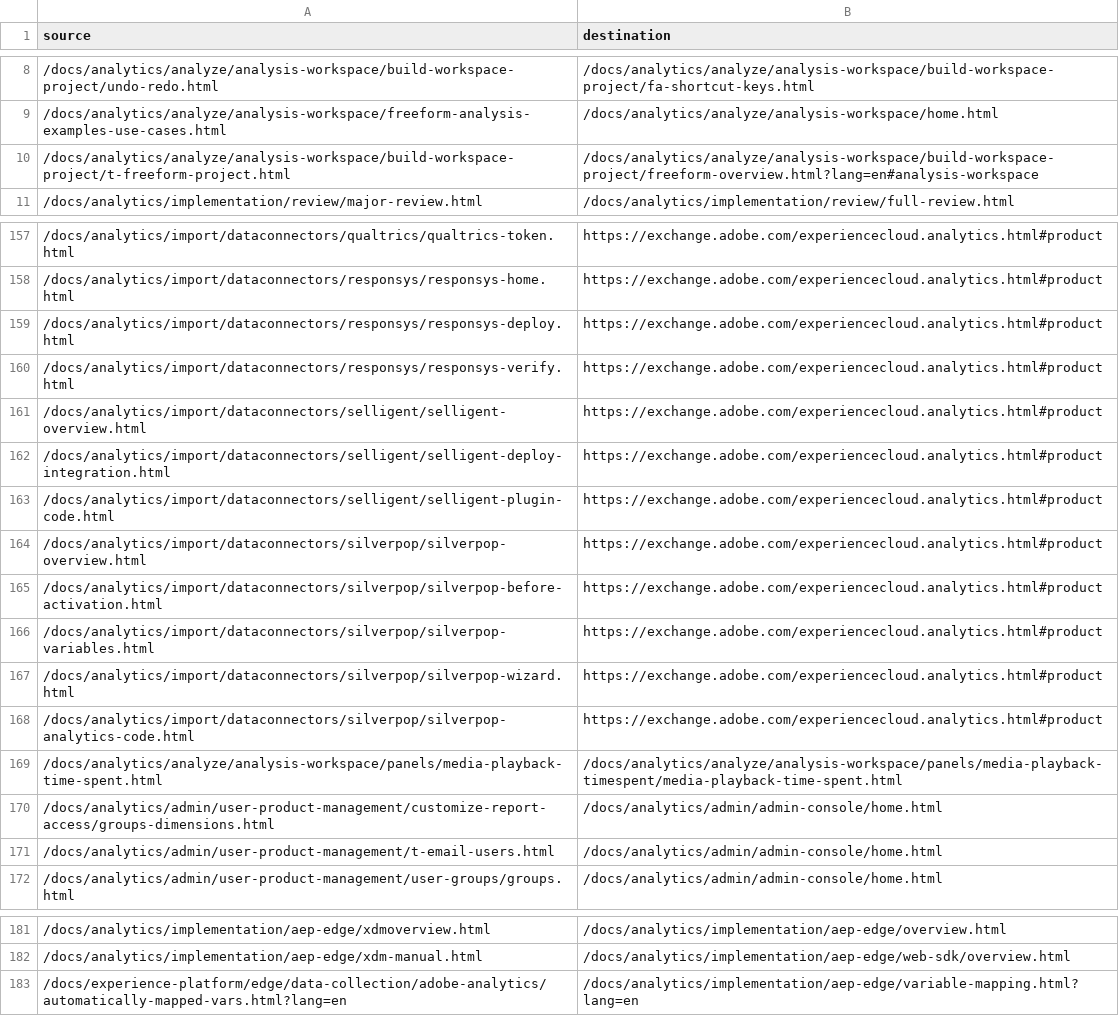
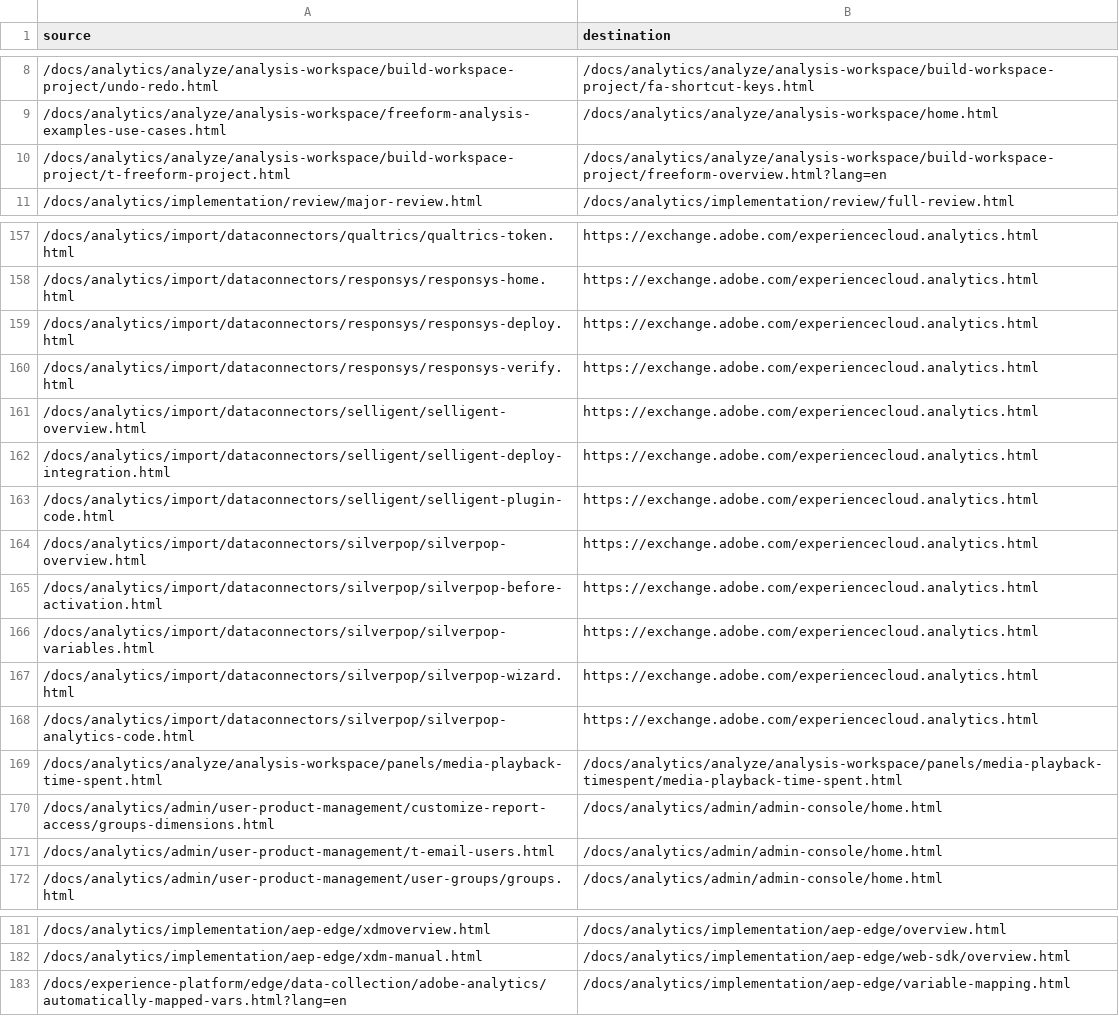
Before and after one commit to AdobeDocs/analytics.ja-JP, a CSV file: redirects.csv, drawn as a sheet; only a part is shown, gaps mark what is left out; the diff covers the shown part only.

```diff
--- a/redirects.csv
+++ b/redirects.csv
@@ -9,3 +9,3 @@ source,destination
 /docs/analytics/analyze/analysis-workspace/freeform-analysis-examples-use-cases.html,/docs/analytics/analyze/analysis-workspace/home.html
-/docs/analytics/analyze/analysis-workspace/build-workspace-project/t-freeform-project.html,/docs/analytics/analyze/analysis-workspace/build-workspace-project/freeform-overview.html?lang=en#analysis-workspace
+/docs/analytics/analyze/analysis-workspace/build-workspace-project/t-freeform-project.html,/docs/analytics/analyze/analysis-workspace/build-workspace-project/freeform-overview.html?lang=en
 /docs/analytics/implementation/review/major-review.html,/docs/analytics/implementation/review/full-review.html
@@ -157,13 +157,13 @@ source,destination
-/docs/analytics/import/dataconnectors/qualtrics/qualtrics-token.html,https://exchange.adobe.com/experiencecloud.analytics.html#product
-/docs/analytics/import/dataconnectors/responsys/responsys-home.html,https://exchange.adobe.com/experiencecloud.analytics.html#product
-/docs/analytics/import/dataconnectors/responsys/responsys-deploy.html,https://exchange.adobe.com/experiencecloud.analytics.html#product
-/docs/analytics/import/dataconnectors/responsys/responsys-verify.html,https://exchange.adobe.com/experiencecloud.analytics.html#product
-/docs/analytics/import/dataconnectors/selligent/selligent-overview.html,https://exchange.adobe.com/experiencecloud.analytics.html#product
-/docs/analytics/import/dataconnectors/selligent/selligent-deploy-integration.html,https://exchange.adobe.com/experiencecloud.analytics.html#product
-/docs/analytics/import/dataconnectors/selligent/selligent-plugin-code.html,https://exchange.adobe.com/experiencecloud.analytics.html#product
-/docs/analytics/import/dataconnectors/silverpop/silverpop-overview.html,https://exchange.adobe.com/experiencecloud.analytics.html#product
-/docs/analytics/import/dataconnectors/silverpop/silverpop-before-activation.html,https://exchange.adobe.com/experiencecloud.analytics.html#product
-/docs/analytics/import/dataconnectors/silverpop/silverpop-variables.html,https://exchange.adobe.com/experiencecloud.analytics.html#product
-/docs/analytics/import/dataconnectors/silverpop/silverpop-wizard.html,https://exchange.adobe.com/experiencecloud.analytics.html#product
-/docs/analytics/import/dataconnectors/silverpop/silverpop-analytics-code.html,https://exchange.adobe.com/experiencecloud.analytics.html#product
+/docs/analytics/import/dataconnectors/qualtrics/qualtrics-token.html,https://exchange.adobe.com/experiencecloud.analytics.html
+/docs/analytics/import/dataconnectors/responsys/responsys-home.html,https://exchange.adobe.com/experiencecloud.analytics.html
+/docs/analytics/import/dataconnectors/responsys/responsys-deploy.html,https://exchange.adobe.com/experiencecloud.analytics.html
+/docs/analytics/import/dataconnectors/responsys/responsys-verify.html,https://exchange.adobe.com/experiencecloud.analytics.html
+/docs/analytics/import/dataconnectors/selligent/selligent-overview.html,https://exchange.adobe.com/experiencecloud.analytics.html
+/docs/analytics/import/dataconnectors/selligent/selligent-deploy-integration.html,https://exchange.adobe.com/experiencecloud.analytics.html
+/docs/analytics/import/dataconnectors/selligent/selligent-plugin-code.html,https://exchange.adobe.com/experiencecloud.analytics.html
+/docs/analytics/import/dataconnectors/silverpop/silverpop-overview.html,https://exchange.adobe.com/experiencecloud.analytics.html
+/docs/analytics/import/dataconnectors/silverpop/silverpop-before-activation.html,https://exchange.adobe.com/experiencecloud.analytics.html
+/docs/analytics/import/dataconnectors/silverpop/silverpop-variables.html,https://exchange.adobe.com/experiencecloud.analytics.html
+/docs/analytics/import/dataconnectors/silverpop/silverpop-wizard.html,https://exchange.adobe.com/experiencecloud.analytics.html
+/docs/analytics/import/dataconnectors/silverpop/silverpop-analytics-code.html,https://exchange.adobe.com/experiencecloud.analytics.html
 /docs/analytics/analyze/analysis-workspace/panels/media-playback-time-spent.html,/docs/analytics/analyze/analysis-workspace/panels/media-playback-timespent/media-playback-time-spent.html
@@ -182,2 +182,2 @@ source,destination
 /docs/analytics/implementation/aep-edge/xdm-manual.html,/docs/analytics/implementation/aep-edge/web-sdk/overview.html
-/docs/experience-platform/edge/data-collection/adobe-analytics/automatically-mapped-vars.html?lang=en,/docs/analytics/implementation/aep-edge/variable-mapping.html?lang=en
+/docs/experience-platform/edge/data-collection/adobe-analytics/automatically-mapped-vars.html?lang=en,/docs/analytics/implementation/aep-edge/variable-mapping.html
```
Also changed, not shown: 54 edited cells elsewhere in this file.
